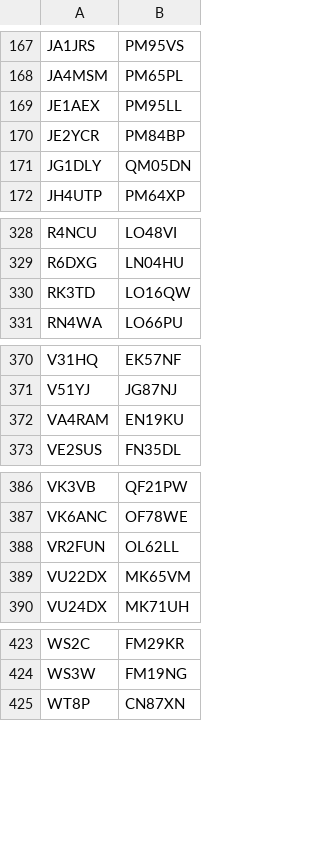
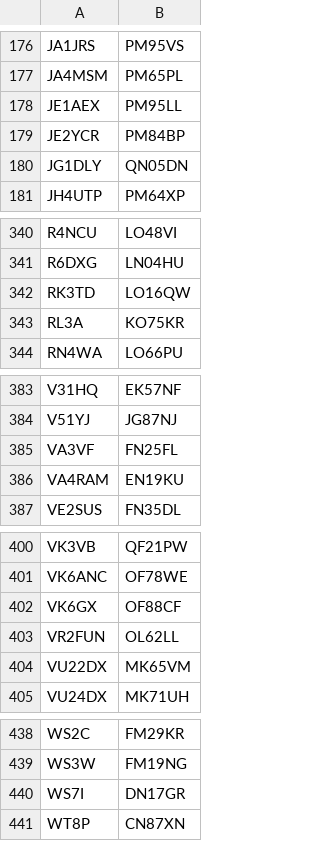
Before and after one commit to dacrhu/dx-cluster-desktop, a TSV file: src-tauri/resources/rbn_skimmers.tsv, drawn as a sheet; only a part is shown, gaps mark what is left out; the diff covers the shown part only.

```diff
--- a/src-tauri/resources/rbn_skimmers.tsv
+++ b/src-tauri/resources/rbn_skimmers.tsv
@@ -170,3 +179,3 @@ JE1AEX	PM95LL
 JE2YCR	PM84BP
-JG1DLY	QM05DN
+JG1DLY	QN05DN
 JH4UTP	PM64XP
@@ -330,2 +342,3 @@ R6DXG	LN04HU
 RK3TD	LO16QW
+RL3A	KO75KR
 RN4WA	LO66PU
@@ -371,2 +384,3 @@ V31HQ	EK57NF
 V51YJ	JG87NJ
+VA3VF	FN25FL
 VA4RAM	EN19KU
@@ -387,2 +401,3 @@ VK3VB	QF21PW
 VK6ANC	OF78WE
+VK6GX	OF88CF
 VR2FUN	OL62LL
@@ -424,2 +439,3 @@ WS2C	FM29KR
 WS3W	FM19NG
+WS7I	DN17GR
 WT8P	CN87XN
```
Also changed, not shown: 12 added rows and 4 edited cells elsewhere in this file, 1 other file.
